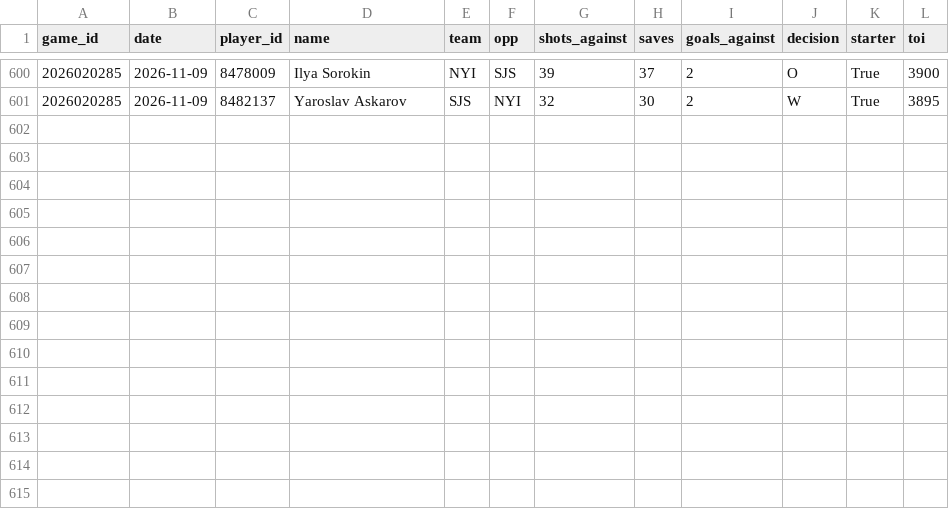
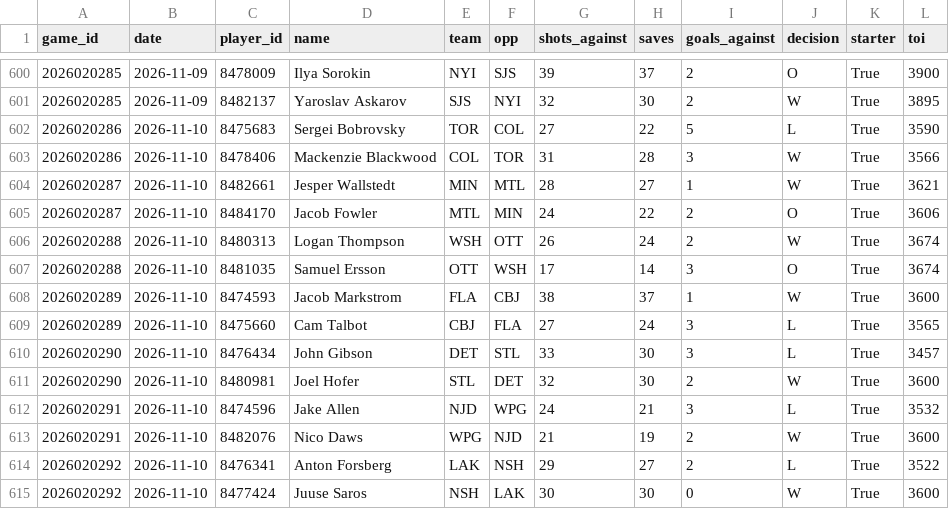
Before and after one commit to juhaopesonen/NHL-stats, a CSV file: data/2026-27/goalies.csv, drawn as a sheet; only a part is shown, gaps mark what is left out; the diff names each change by its address in the sheet, - before the commit and + after, or states it on an @@ line.

```diff
--- a/data/2026-27/goalies.csv
+++ b/data/2026-27/goalies.csv
+row 602: 2026020286 | 2026-11-10 | 8475683 | Sergei Bobrovsky | TOR | COL | 27 | 22 | 5 | L | True | 3590
+row 603: 2026020286 | 2026-11-10 | 8478406 | Mackenzie Blackwood | COL | TOR | 31 | 28 | 3 | W | True | 3566
+row 604: 2026020287 | 2026-11-10 | 8482661 | Jesper Wallstedt | MIN | MTL | 28 | 27 | 1 | W | True | 3621
+row 605: 2026020287 | 2026-11-10 | 8484170 | Jacob Fowler | MTL | MIN | 24 | 22 | 2 | O | True | 3606
+row 606: 2026020288 | 2026-11-10 | 8480313 | Logan Thompson | WSH | OTT | 26 | 24 | 2 | W | True | 3674
+row 607: 2026020288 | 2026-11-10 | 8481035 | Samuel Ersson | OTT | WSH | 17 | 14 | 3 | O | True | 3674
+row 608: 2026020289 | 2026-11-10 | 8474593 | Jacob Markstrom | FLA | CBJ | 38 | 37 | 1 | W | True | 3600
+row 609: 2026020289 | 2026-11-10 | 8475660 | Cam Talbot | CBJ | FLA | 27 | 24 | 3 | L | True | 3565
+row 610: 2026020290 | 2026-11-10 | 8476434 | John Gibson | DET | STL | 33 | 30 | 3 | L | True | 3457
+row 611: 2026020290 | 2026-11-10 | 8480981 | Joel Hofer | STL | DET | 32 | 30 | 2 | W | True | 3600
+row 612: 2026020291 | 2026-11-10 | 8474596 | Jake Allen | NJD | WPG | 24 | 21 | 3 | L | True | 3532
+row 613: 2026020291 | 2026-11-10 | 8482076 | Nico Daws | WPG | NJD | 21 | 19 | 2 | W | True | 3600
+row 614: 2026020292 | 2026-11-10 | 8476341 | Anton Forsberg | LAK | NSH | 29 | 27 | 2 | L | True | 3522
+row 615: 2026020292 | 2026-11-10 | 8477424 | Juuse Saros | NSH | LAK | 30 | 30 | 0 | W | True | 3600
```
Also changed, not shown: data/2026-27/games.csv, data/2026-27/onice_5v5.csv, 12 other files.
